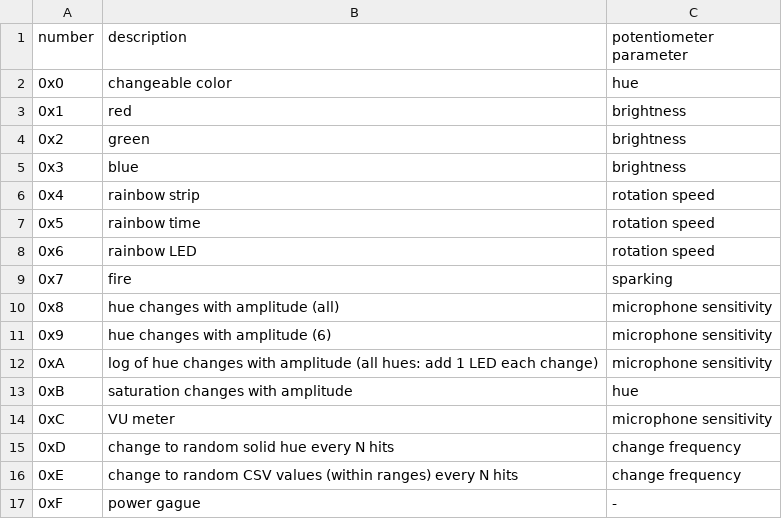
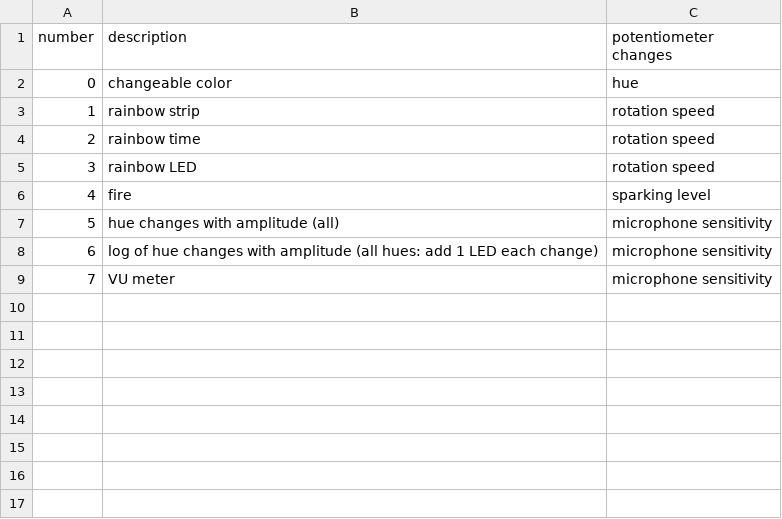
Before and after one commit to js0000/drumLED, a CSV file: misc/modes.csv, drawn as a sheet.

```diff
--- a/misc/modes.csv
+++ b/misc/modes.csv
@@ -1,17 +1,9 @@
-number, description, potentiometer parameter
-0x0, changeable color, hue
-0x1, red, brightness
-0x2, green, brightness
-0x3, blue, brightness
-0x4, rainbow strip, rotation speed
-0x5, rainbow time, rotation speed
-0x6, rainbow LED, rotation speed
-0x7, fire, sparking
-0x8, hue changes with amplitude (all), microphone sensitivity
-0x9, hue changes with amplitude (6), microphone sensitivity
-0xA, log of hue changes with amplitude (all hues: add 1 LED each change), microphone sensitivity
-0xB, saturation changes with amplitude, hue
-0xC, VU meter, microphone sensitivity
-0xD, change to random solid hue every N hits, change frequency
-0xE, change to random CSV values (within ranges) every N hits, change frequency
-0xF, power gague, -
+number, description, potentiometer changes
+0, changeable color, hue
+1, rainbow strip, rotation speed
+2, rainbow time, rotation speed
+3, rainbow LED, rotation speed
+4, fire, sparking level
+5, hue changes with amplitude (all), microphone sensitivity
+6, log of hue changes with amplitude (all hues: add 1 LED each change), microphone sensitivity
+7, VU meter, microphone sensitivity
```
Also changed, not shown: misc/hardware.csv, 2 other files.
